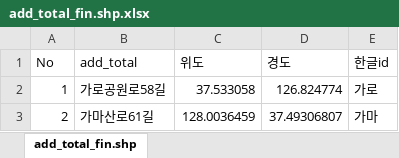
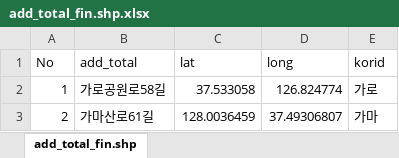
Before and after one commit to hyeon-seung-lee/R-project1, an Excel workbook: data/주소/add_total_fin.shp.xlsx, sheet add_total_fin.shp, drawn as a sheet; only a part is shown; values as stored, in another font and other column widths than the file's, no borders; the diff names each change by its address in the sheet, - before the commit and + after, or states it on an @@ line.

```diff
--- a/data/주소/add_total_fin.shp.xlsx (sheet add_total_fin.shp)
+++ b/data/주소/add_total_fin.shp.xlsx (sheet add_total_fin.shp)
-C1: 위도
+C1: lat
-D1: 경도
+D1: long
-E1: 한글id
+E1: korid
```
Also changed, not shown: 19 other files.
